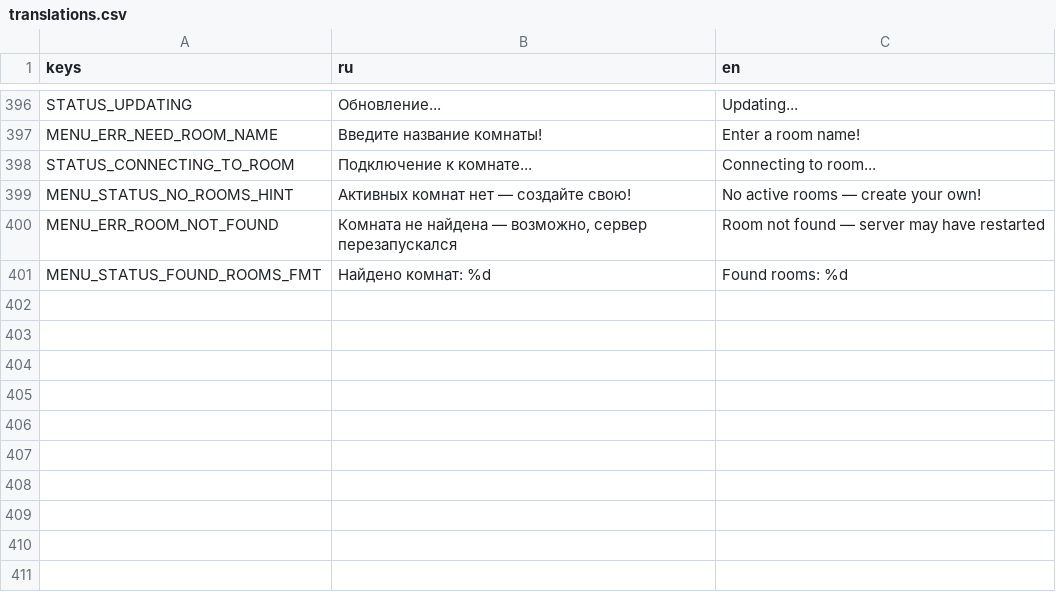
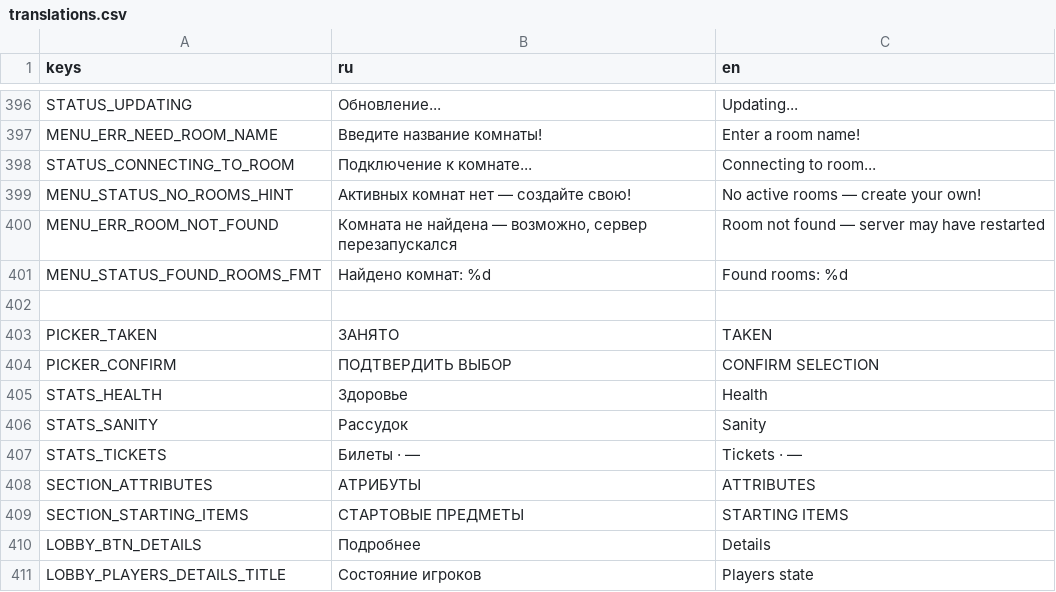
Before and after one commit to fatuk/dark-omens-godot, a CSV file: assets/i18n/translations.csv, drawn as a sheet; only a part is shown, gaps mark what is left out; the diff names each change by its address in the sheet, - before the commit and + after, or states it on an @@ line.

```diff
--- a/assets/i18n/translations.csv
+++ b/assets/i18n/translations.csv
+row 402: (empty)
+row 403: PICKER_TAKEN | ЗАНЯТО | TAKEN
+row 404: PICKER_CONFIRM | ПОДТВЕРДИТЬ ВЫБОР | CONFIRM SELECTION
+row 405: STATS_HEALTH | Здоровье | Health
+row 406: STATS_SANITY | Рассудок | Sanity
+row 407: STATS_TICKETS | Билеты · — | Tickets · —
+row 408: SECTION_ATTRIBUTES | АТРИБУТЫ | ATTRIBUTES
+row 409: SECTION_STARTING_ITEMS | СТАРТОВЫЕ ПРЕДМЕТЫ | STARTING ITEMS
+row 410: LOBBY_BTN_DETAILS | Подробнее | Details
+row 411: LOBBY_PLAYERS_DETAILS_TITLE | Состояние игроков | Players state
```
Also changed, not shown: 19 other files.
